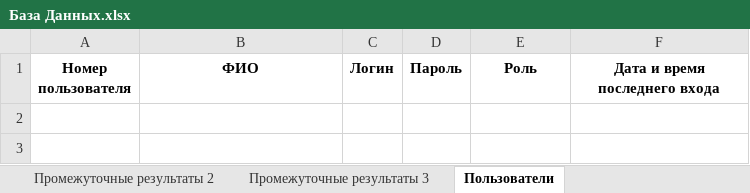
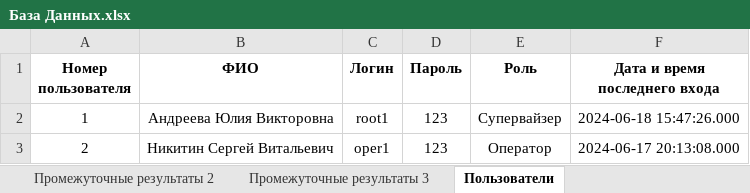
Before and after one commit to andreevda899/WindowRBD1, an Excel workbook: База Данных.xlsx, sheet Пользователи, drawn as a sheet; values as stored, in another font and other column widths than the file's, no borders; the diff names each change by its address in the sheet, - before the commit and + after, or states it on an @@ line.

```diff
--- a/База Данных.xlsx (sheet Пользователи)
+++ b/База Данных.xlsx (sheet Пользователи)
+row 2: 1 | Андреева Юлия Викторовна | root1 | 123 | Супервайзер | 2024-06-18 15:47:26.000
+row 3: 2 | Никитин Сергей Витальевич | oper1 | 123 | Оператор | 2024-06-17 20:13:08.000
```
Also changed, not shown: sheet Промежуточные результаты, sheet Трансформанта 1, sheet Окончательные результат, sheet Заказчики, sheet Трансформанта 3, sheet Промежуточные результаты 3, 4 more sheets, other sheet tabs, 4 other files.
